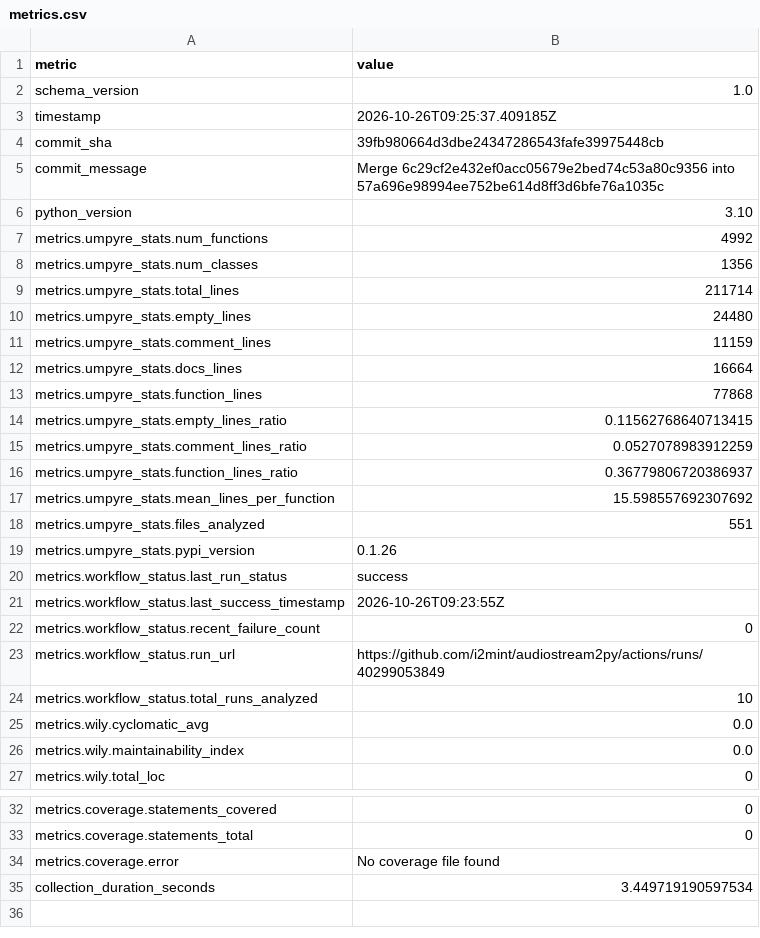
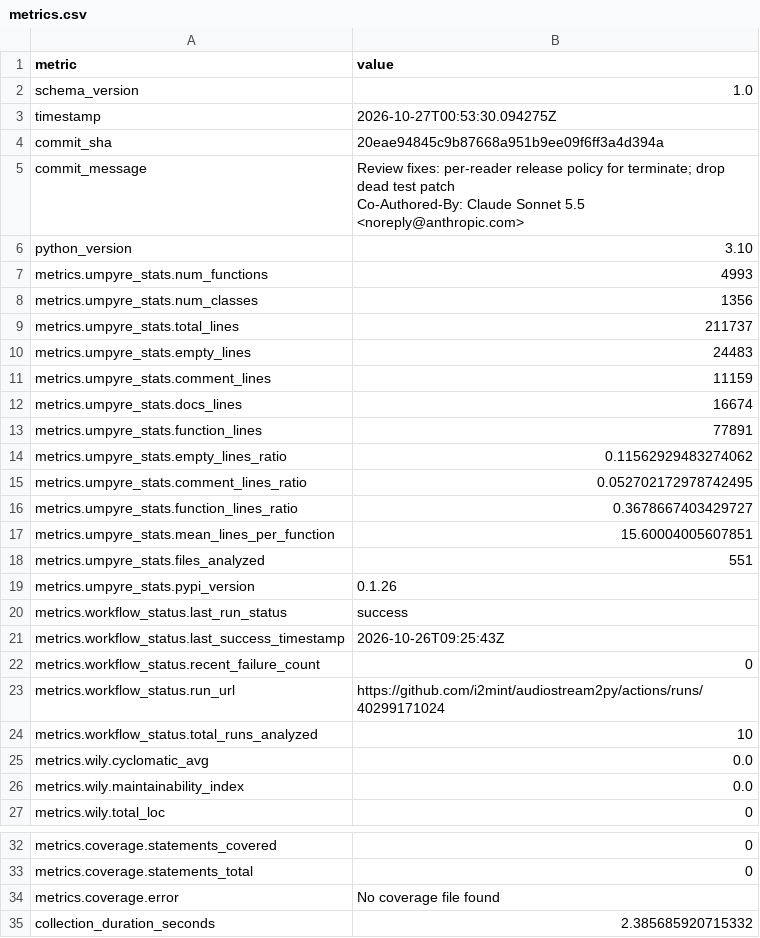
Before and after one commit to i2mint/audiostream2py, a CSV file: metrics.csv, drawn as a sheet; only a part is shown, gaps mark what is left out.

Commit message:
Update metrics for 20eae94

```diff
--- a/metrics.csv
+++ b/metrics.csv
@@ -2,17 +2,19 @@ metric,value
 schema_version,1.0
-timestamp,2026-10-26T09:25:37.409185Z
-commit_sha,39fb980664d3dbe24347286543fafe39975448cb
-commit_message,Merge 6c29cf2e432ef0acc05679e2bed74c53a80c9356 into 57a696e98994ee752be614d8ff3d6bfe76a1035c
+timestamp,2026-10-27T00:53:30.094275Z
+commit_sha,20eae94845c9b87668a951b9ee09f6ff3a4d394a
+commit_message,"Review fixes: per-reader release policy for terminate; drop dead test patch
+
+Co-Authored-By: Claude Sonnet 5.5 <noreply@anthropic.com>"
 python_version,3.10
-metrics.umpyre_stats.num_functions,4992
+metrics.umpyre_stats.num_functions,4993
 metrics.umpyre_stats.num_classes,1356
-metrics.umpyre_stats.total_lines,211714
-metrics.umpyre_stats.empty_lines,24480
+metrics.umpyre_stats.total_lines,211737
+metrics.umpyre_stats.empty_lines,24483
 metrics.umpyre_stats.comment_lines,11159
-metrics.umpyre_stats.docs_lines,16664
-metrics.umpyre_stats.function_lines,77868
-metrics.umpyre_stats.empty_lines_ratio,0.11562768640713415
-metrics.umpyre_stats.comment_lines_ratio,0.0527078983912259
-metrics.umpyre_stats.function_lines_ratio,0.36779806720386937
-metrics.umpyre_stats.mean_lines_per_function,15.598557692307692
+metrics.umpyre_stats.docs_lines,16674
+metrics.umpyre_stats.function_lines,77891
+metrics.umpyre_stats.empty_lines_ratio,0.11562929483274062
+metrics.umpyre_stats.comment_lines_ratio,0.052702172978742495
+metrics.umpyre_stats.function_lines_ratio,0.3678667403429727
+metrics.umpyre_stats.mean_lines_per_function,15.60004005607851
 metrics.umpyre_stats.files_analyzed,551
@@ -20,5 +22,5 @@ metrics.umpyre_stats.pypi_version,0.1.26
 metrics.workflow_status.last_run_status,success
-metrics.workflow_status.last_success_timestamp,2026-10-26T09:23:55Z
+metrics.workflow_status.last_success_timestamp,2026-10-26T09:25:43Z
 metrics.workflow_status.recent_failure_count,0
-metrics.workflow_status.run_url,https://github.com/i2mint/audiostream2py/actions/runs/40299053849
+metrics.workflow_status.run_url,https://github.com/i2mint/audiostream2py/actions/runs/40299171024
 metrics.workflow_status.total_runs_analyzed,10
@@ -38,2 +40,2 @@ metrics.coverage.statements_total,0
 metrics.coverage.error,No coverage file found
-collection_duration_seconds,3.449719190597534
+collection_duration_seconds,2.385685920715332
```
Also changed, not shown: 2 other files.
